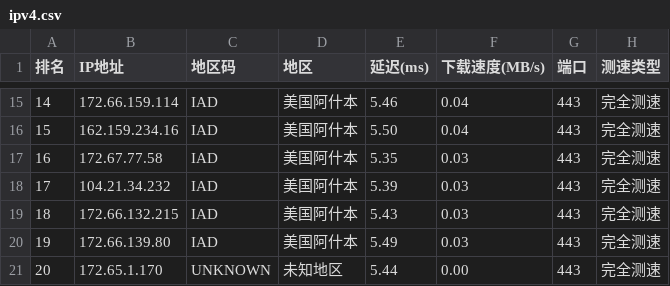
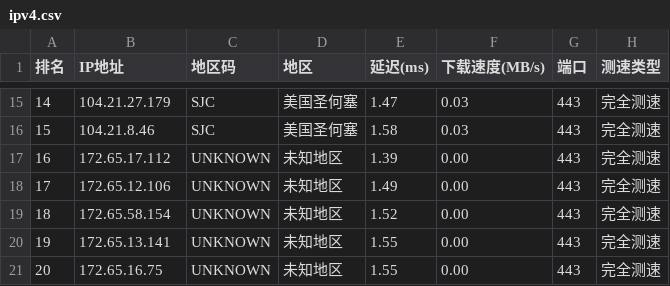
Before and after one commit to ZQ-JACKY/ZQ-CloudFlareScan, a CSV file: ipv4.csv, drawn as a sheet; only a part is shown, gaps mark what is left out; the diff covers the shown part only.

```diff
--- a/ipv4.csv
+++ b/ipv4.csv
@@ -15,7 +15,7 @@
-14,172.66.159.114,IAD,美国阿什本,5.46,0.04,443,完全测速
-15,162.159.234.16,IAD,美国阿什本,5.50,0.04,443,完全测速
-16,172.67.77.58,IAD,美国阿什本,5.35,0.03,443,完全测速
-17,104.21.34.232,IAD,美国阿什本,5.39,0.03,443,完全测速
-18,172.66.132.215,IAD,美国阿什本,5.43,0.03,443,完全测速
-19,172.66.139.80,IAD,美国阿什本,5.49,0.03,443,完全测速
-20,172.65.1.170,UNKNOWN,未知地区,5.44,0.00,443,完全测速
+14,104.21.27.179,SJC,美国圣何塞,1.47,0.03,443,完全测速
+15,104.21.8.46,SJC,美国圣何塞,1.58,0.03,443,完全测速
+16,172.65.17.112,UNKNOWN,未知地区,1.39,0.00,443,完全测速
+17,172.65.12.106,UNKNOWN,未知地区,1.49,0.00,443,完全测速
+18,172.65.58.154,UNKNOWN,未知地区,1.52,0.00,443,完全测速
+19,172.65.13.141,UNKNOWN,未知地区,1.55,0.00,443,完全测速
+20,172.65.16.75,UNKNOWN,未知地区,1.55,0.00,443,完全测速
```
Also changed, not shown: 56 edited cells elsewhere in this file.
